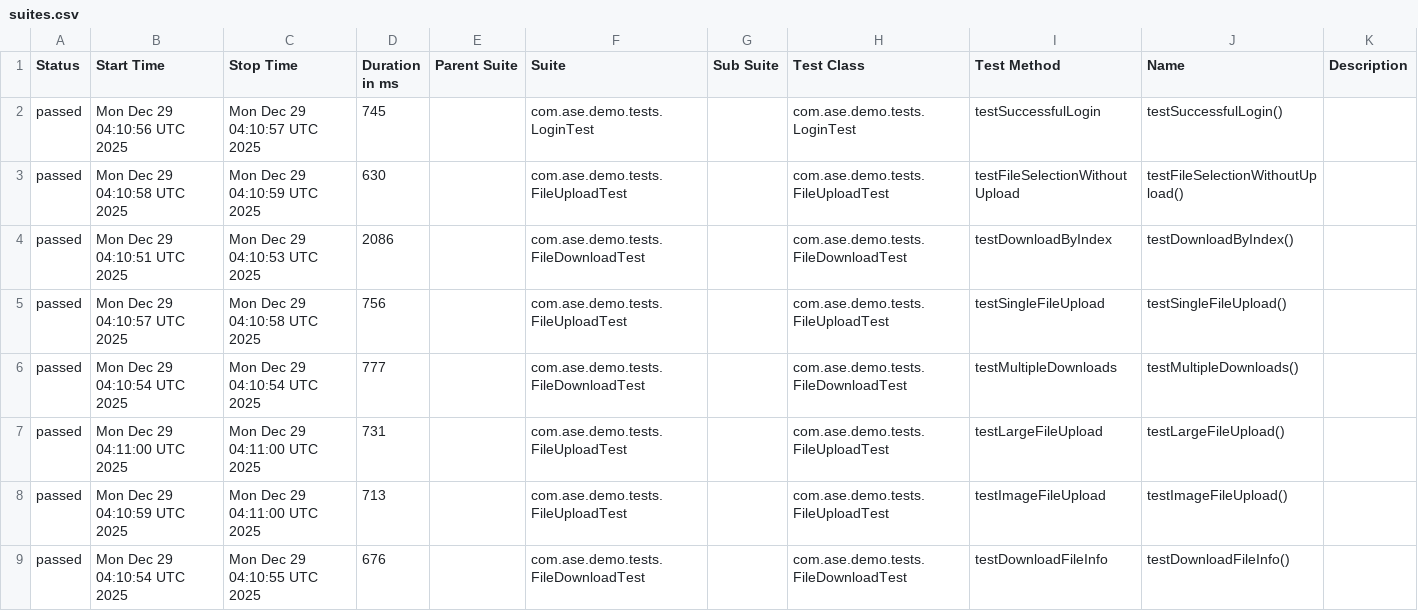
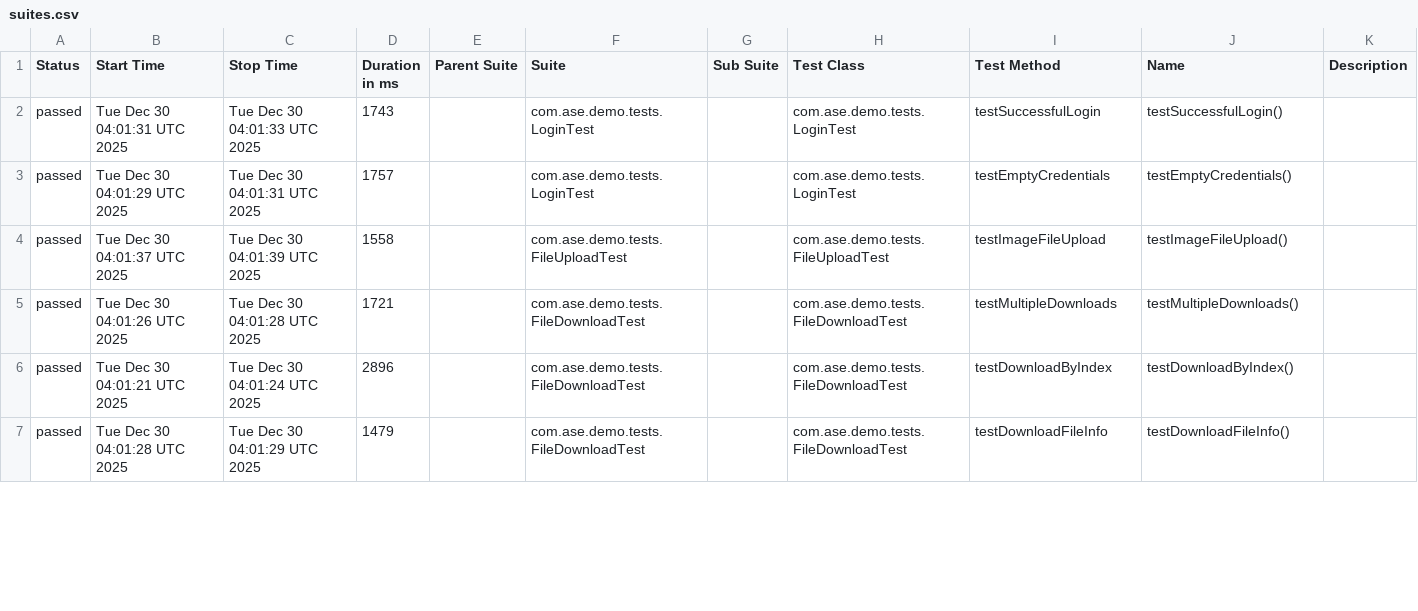
Before and after one commit to Agile-Software-Engineering-25/demo-system-test, a CSV file: full/data/suites.csv, drawn as a sheet; only a part is shown; the diff covers the shown part only.

```diff
--- a/full/data/suites.csv
+++ b/full/data/suites.csv
@@ -1,9 +1,7 @@
 "Status","Start Time","Stop Time","Duration in ms","Parent Suite","Suite","Sub Suite","Test Class","Test Method","Name","Description"
-"passed","Mon Dec 29 04:10:56 UTC 2025","Mon Dec 29 04:10:57 UTC 2025","745","","com.ase.demo.tests.LoginTest","","com.ase.demo.tests.LoginTest","testSuccessfulLogin","testSuccessfulLogin()",""
-"passed","Mon Dec 29 04:10:58 UTC 2025","Mon Dec 29 04:10:59 UTC 2025","630","","com.ase.demo.tests.FileUploadTest","","com.ase.demo.tests.FileUploadTest","testFileSelectionWithoutUpload","testFileSelectionWithoutUpload()",""
-"passed","Mon Dec 29 04:10:51 UTC 2025","Mon Dec 29 04:10:53 UTC 2025","2086","","com.ase.demo.tests.FileDownloadTest","","com.ase.demo.tests.FileDownloadTest","testDownloadByIndex","testDownloadByIndex()",""
-"passed","Mon Dec 29 04:10:57 UTC 2025","Mon Dec 29 04:10:58 UTC 2025","756","","com.ase.demo.tests.FileUploadTest","","com.ase.demo.tests.FileUploadTest","testSingleFileUpload","testSingleFileUpload()",""
-"passed","Mon Dec 29 04:10:54 UTC 2025","Mon Dec 29 04:10:54 UTC 2025","777","","com.ase.demo.tests.FileDownloadTest","","com.ase.demo.tests.FileDownloadTest","testMultipleDownloads","testMultipleDownloads()",""
-"passed","Mon Dec 29 04:11:00 UTC 2025","Mon Dec 29 04:11:00 UTC 2025","731","","com.ase.demo.tests.FileUploadTest","","com.ase.demo.tests.FileUploadTest","testLargeFileUpload","testLargeFileUpload()",""
-"passed","Mon Dec 29 04:10:59 UTC 2025","Mon Dec 29 04:11:00 UTC 2025","713","","com.ase.demo.tests.FileUploadTest","","com.ase.demo.tests.FileUploadTest","testImageFileUpload","testImageFileUpload()",""
-"passed","Mon Dec 29 04:10:54 UTC 2025","Mon Dec 29 04:10:55 UTC 2025","676","","com.ase.demo.tests.FileDownloadTest","","com.ase.demo.tests.FileDownloadTest","testDownloadFileInfo","testDownloadFileInfo()",""
+"passed","Tue Dec 30 04:01:31 UTC 2025","Tue Dec 30 04:01:33 UTC 2025","1743","","com.ase.demo.tests.LoginTest","","com.ase.demo.tests.LoginTest","testSuccessfulLogin","testSuccessfulLogin()",""
+"passed","Tue Dec 30 04:01:29 UTC 2025","Tue Dec 30 04:01:31 UTC 2025","1757","","com.ase.demo.tests.LoginTest","","com.ase.demo.tests.LoginTest","testEmptyCredentials","testEmptyCredentials()",""
+"passed","Tue Dec 30 04:01:37 UTC 2025","Tue Dec 30 04:01:39 UTC 2025","1558","","com.ase.demo.tests.FileUploadTest","","com.ase.demo.tests.FileUploadTest","testImageFileUpload","testImageFileUpload()",""
+"passed","Tue Dec 30 04:01:26 UTC 2025","Tue Dec 30 04:01:28 UTC 2025","1721","","com.ase.demo.tests.FileDownloadTest","","com.ase.demo.tests.FileDownloadTest","testMultipleDownloads","testMultipleDownloads()",""
+"passed","Tue Dec 30 04:01:21 UTC 2025","Tue Dec 30 04:01:24 UTC 2025","2896","","com.ase.demo.tests.FileDownloadTest","","com.ase.demo.tests.FileDownloadTest","testDownloadByIndex","testDownloadByIndex()",""
+"passed","Tue Dec 30 04:01:28 UTC 2025","Tue Dec 30 04:01:29 UTC 2025","1479","","com.ase.demo.tests.FileDownloadTest","","com.ase.demo.tests.FileDownloadTest","testDownloadFileInfo","testDownloadFileInfo()",""
```
Also changed, not shown: 2 added rows and 13 edited cells elsewhere in this file, 36 other files.
